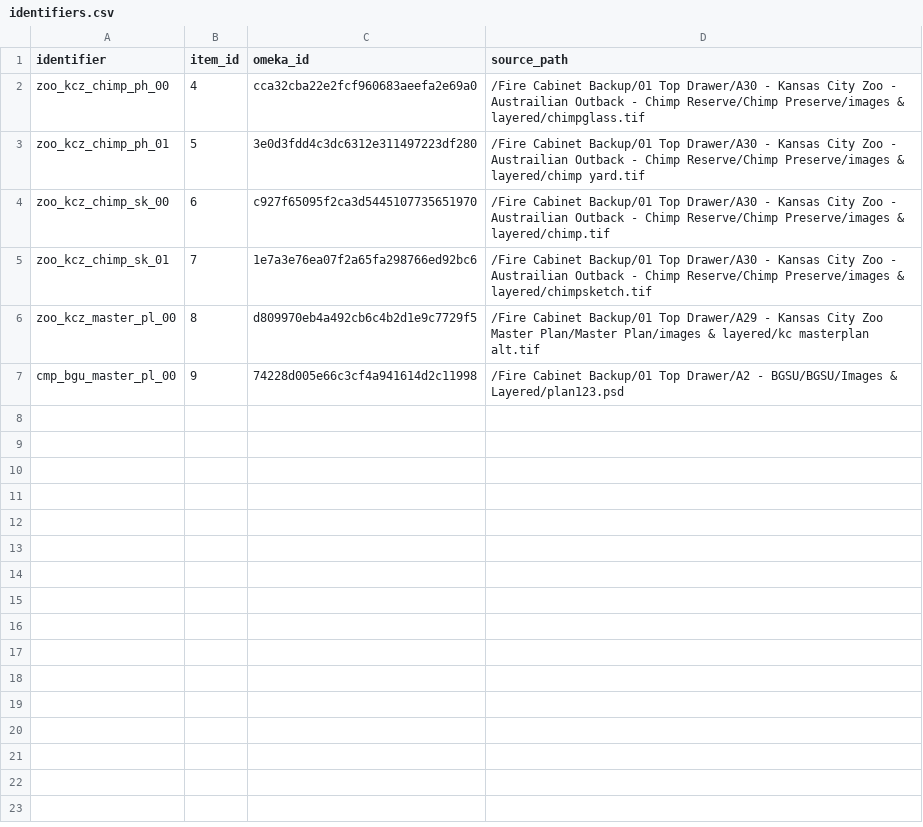
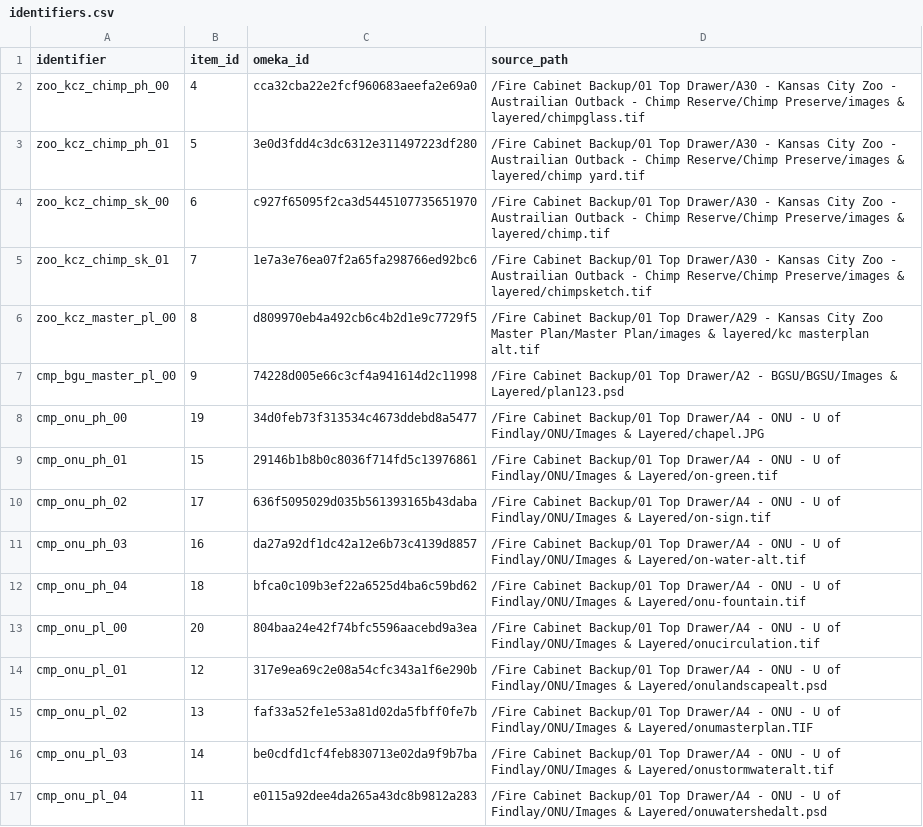
Before and after one commit to baskaufs/bassettassociates, a CSV file: data/identifiers.csv, drawn as a sheet; the diff names each change by its address in the sheet, - before the commit and + after, or states it on an @@ line.

```diff
--- a/data/identifiers.csv
+++ b/data/identifiers.csv
+row 8: cmp_onu_ph_00 | 19 | 34d0feb73f313534c4673ddebd8a5477 | /Fire Cabinet Backup/01 Top Drawer/A4 - ONU - U of Findlay/ONU/Images & Layered/chapel.JPG
+row 9: cmp_onu_ph_01 | 15 | 29146b1b8b0c8036f714fd5c13976861 | /Fire Cabinet Backup/01 Top Drawer/A4 - ONU - U of Findlay/ONU/Images & Layered/on-green.tif
+row 10: cmp_onu_ph_02 | 17 | 636f5095029d035b561393165b43daba | /Fire Cabinet Backup/01 Top Drawer/A4 - ONU - U of Findlay/ONU/Images & Layered/on-sign.tif
+row 11: cmp_onu_ph_03 | 16 | da27a92df1dc42a12e6b73c4139d8857 | /Fire Cabinet Backup/01 Top Drawer/A4 - ONU - U of Findlay/ONU/Images & Layered/on-water-alt.tif
+row 12: cmp_onu_ph_04 | 18 | bfca0c109b3ef22a6525d4ba6c59bd62 | /Fire Cabinet Backup/01 Top Drawer/A4 - ONU - U of Findlay/ONU/Images & Layered/onu-fountain.tif
+row 13: cmp_onu_pl_00 | 20 | 804baa24e42f74bfc5596aacebd9a3ea | /Fire Cabinet Backup/01 Top Drawer/A4 - ONU - U of Findlay/ONU/Images & Layered/onucirculation.tif
+row 14: cmp_onu_pl_01 | 12 | 317e9ea69c2e08a54cfc343a1f6e290b | /Fire Cabinet Backup/01 Top Drawer/A4 - ONU - U of Findlay/ONU/Images & Layered/onulandscapealt.psd
+row 15: cmp_onu_pl_02 | 13 | faf33a52fe1e53a81d02da5fbff0fe7b | /Fire Cabinet Backup/01 Top Drawer/A4 - ONU - U of Findlay/ONU/Images & Layered/onumasterplan.TIF
+row 16: cmp_onu_pl_03 | 14 | be0cdfd1cf4feb830713e02da9f9b7ba | /Fire Cabinet Backup/01 Top Drawer/A4 - ONU - U of Findlay/ONU/Images & Layered/onustormwateralt.tif
+row 17: cmp_onu_pl_04 | 11 | e0115a92dee4da265a43dc8b9812a283 | /Fire Cabinet Backup/01 Top Drawer/A4 - ONU - U of Findlay/ONU/Images & Layered/onuwatershedalt.psd
```
Also changed, not shown: data/export.csv, data/items.csv, 3 other files.
